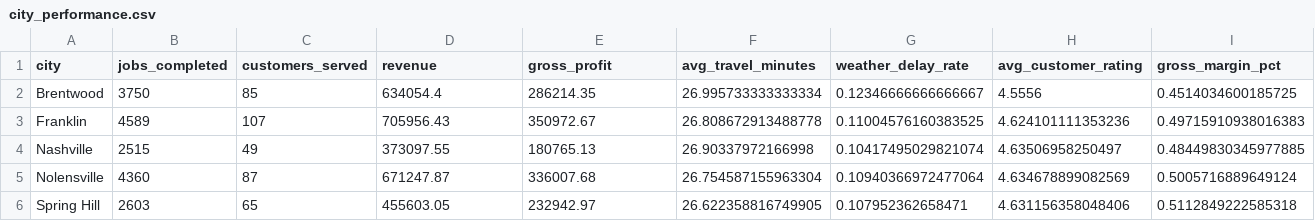
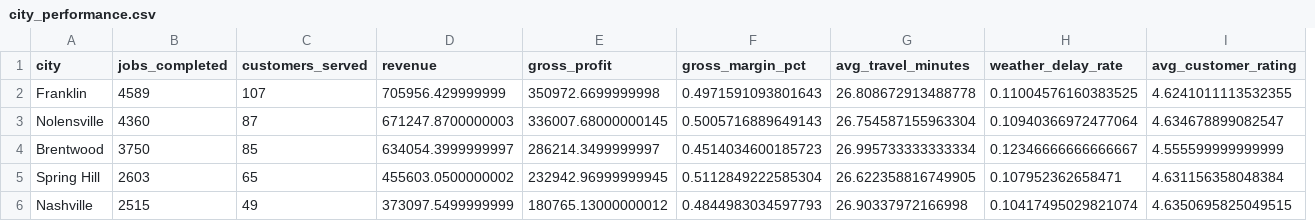
Before and after one commit to hicksanalytics/hicks-landscaping-analytics, a CSV file: outputs/city_performance.csv, drawn as a sheet; removed rows and columns are numbered as before the commit, all else as after; the diff names each change by its address in the sheet, - before the commit and + after, or states it on an @@ line.

```diff
--- a/outputs/city_performance.csv
+++ b/outputs/city_performance.csv
+column F (gross_margin_pct), rows 2-3: 0.4971591093801643 | 0.5005716889649143; row 5: 0.5112849222585304
-column I (gross_margin_pct), row 3: 0.49715910938016383; rows 5-6: 0.5005716889649124 | 0.5112849222585318
-row 2: Brentwood | 3750 | 85 | 634054.4 | 286214.35 | 26.995733333333334 | 0.12346666666666667 | 4.5556 | 0.4514034600185725
-D2 (revenue): 705956.43
+D2 (revenue): 705956.429999999
-E2 (gross_profit): 350972.67
+E2 (gross_profit): 350972.6699999998
-I2 (avg_customer_rating): 4.624101111353236
+I2 (avg_customer_rating): 4.6241011113532355
-row 4: Nashville | 2515 | 49 | 373097.55 | 180765.13 | 26.90337972166998 | 0.10417495029821074 | 4.63506958250497 | 0.48449830345977885
-D3 (revenue): 671247.87
+D3 (revenue): 671247.8700000003
-E3 (gross_profit): 336007.68
+E3 (gross_profit): 336007.68000000145
-I3 (avg_customer_rating): 4.634678899082569
+I3 (avg_customer_rating): 4.634678899082547
+row 4: Brentwood | 3750 | 85 | 634054.3999999997 | 286214.3499999997 | 0.4514034600185723 | 26.995733333333334 | 0.12346666666666667 | 4.555599999999999
-D5 (revenue): 455603.05
+D5 (revenue): 455603.0500000002
-E5 (gross_profit): 232942.97
+E5 (gross_profit): 232942.96999999945
-I5 (avg_customer_rating): 4.631156358048406
+I5 (avg_customer_rating): 4.631156358048384
+row 6: Nashville | 2515 | 49 | 373097.5499999999 | 180765.13000000012 | 0.4844983034597793 | 26.90337972166998 | 0.10417495029821074 | 4.6350695825049515
```
Also changed, not shown: outputs/crew_performance.csv, outputs/estimate_performance.csv, 4 other files.
